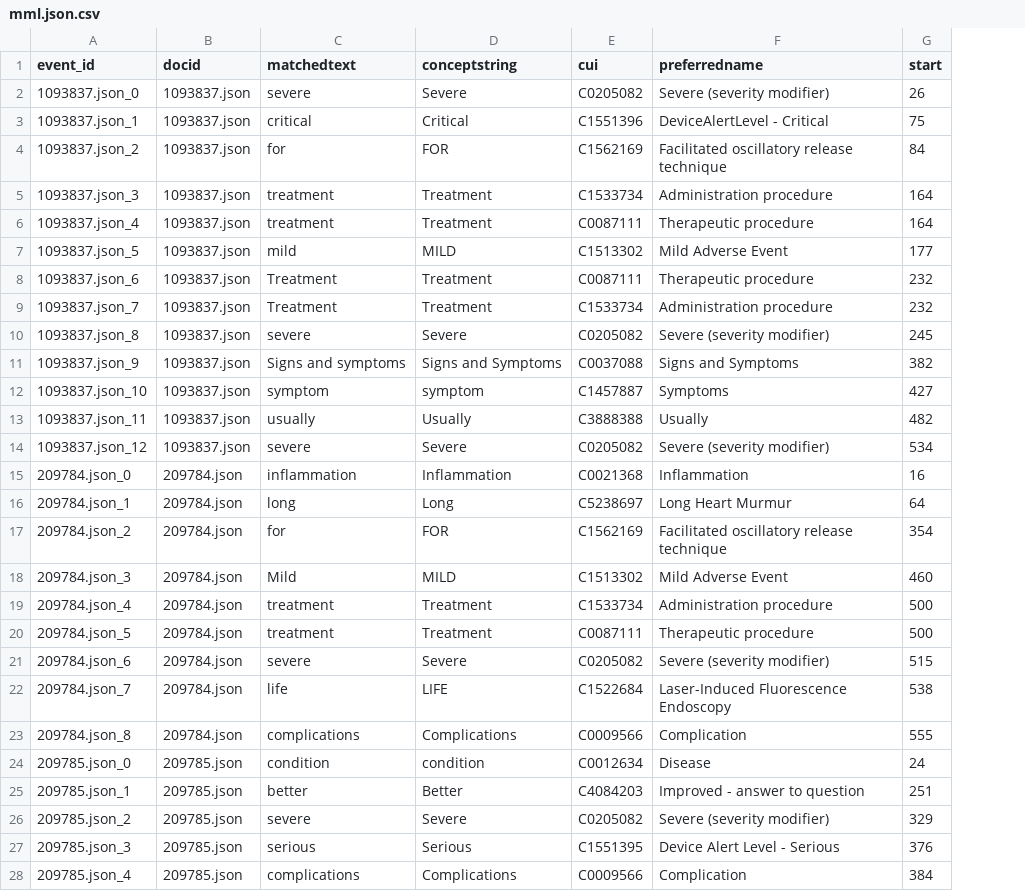
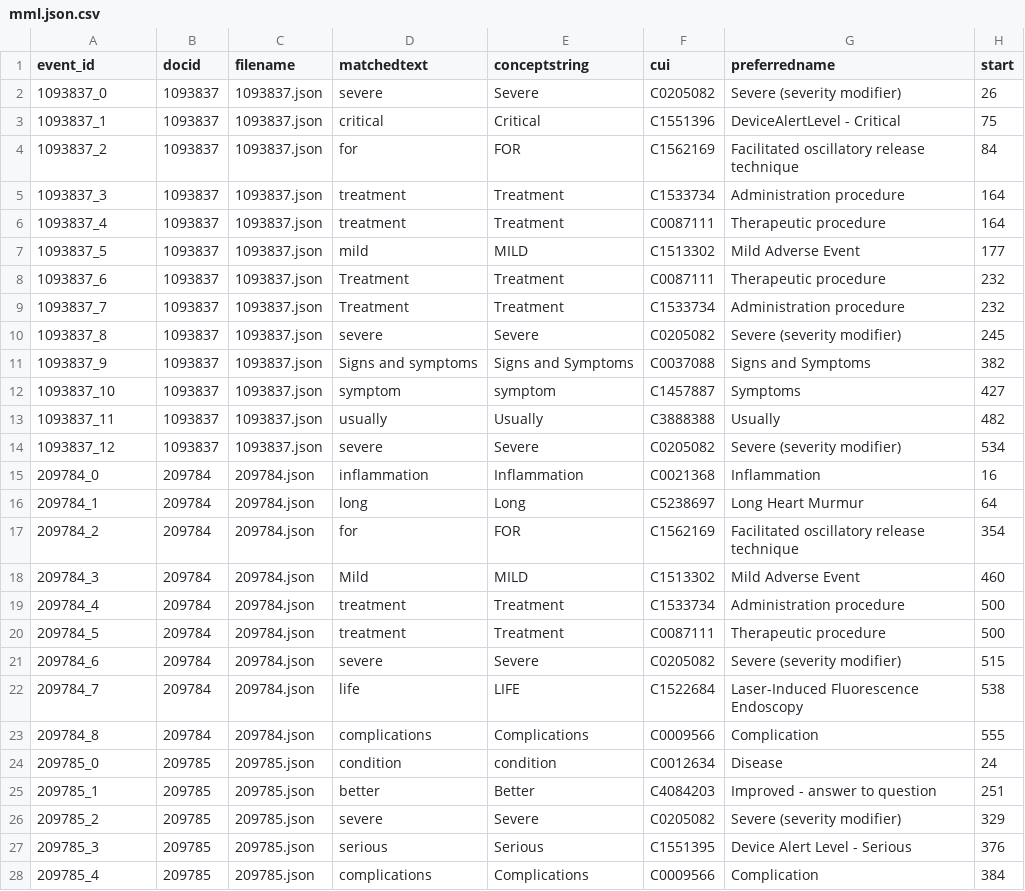
Before and after one commit to kpwhri/mml_utils, a CSV file: examples/complete/mmlout/mml.json.csv, drawn as a sheet; only a part is shown; addresses are those after the commit; the diff covers the shown part only; the diff names each change by its address in the sheet, - before the commit and + after, or states it on an @@ line.

```diff
--- a/examples/complete/mmlout/mml.json.csv
+++ b/examples/complete/mmlout/mml.json.csv
+column B (docid), rows 2-28: 1093837 | 1093837 | 1093837 | 1093837 | 1093837 | 1093837 | 1093837 | 1093837 | 1093837 | 1093837 | 1093837 | 1093837 | 1093837 | 209784 | 209784 | 209784 | 209784 | 209784 | 209784 | 209784 | 209784 | 209784 | 209785 | 209785 | 209785 | 209785 | 209785
-C1: docid
+C1: filename
-A2 (event_id): 1093837.json_0
+A2 (event_id): 1093837_0
-A3 (event_id): 1093837.json_1
+A3 (event_id): 1093837_1
-A4 (event_id): 1093837.json_2
+A4 (event_id): 1093837_2
-A5 (event_id): 1093837.json_3
+A5 (event_id): 1093837_3
-A6 (event_id): 1093837.json_4
+A6 (event_id): 1093837_4
-A7 (event_id): 1093837.json_5
+A7 (event_id): 1093837_5
-A8 (event_id): 1093837.json_6
+A8 (event_id): 1093837_6
-A9 (event_id): 1093837.json_7
+A9 (event_id): 1093837_7
-A10 (event_id): 1093837.json_8
+A10 (event_id): 1093837_8
-A11 (event_id): 1093837.json_9
+A11 (event_id): 1093837_9
-A12 (event_id): 1093837.json_10
+A12 (event_id): 1093837_10
-A13 (event_id): 1093837.json_11
+A13 (event_id): 1093837_11
-A14 (event_id): 1093837.json_12
+A14 (event_id): 1093837_12
-A15 (event_id): 209784.json_0
+A15 (event_id): 209784_0
-A16 (event_id): 209784.json_1
+A16 (event_id): 209784_1
-A17 (event_id): 209784.json_2
+A17 (event_id): 209784_2
-A18 (event_id): 209784.json_3
+A18 (event_id): 209784_3
-A19 (event_id): 209784.json_4
+A19 (event_id): 209784_4
-A20 (event_id): 209784.json_5
+A20 (event_id): 209784_5
-A21 (event_id): 209784.json_6
+A21 (event_id): 209784_6
-A22 (event_id): 209784.json_7
+A22 (event_id): 209784_7
-A23 (event_id): 209784.json_8
+A23 (event_id): 209784_8
-A24 (event_id): 209785.json_0
+A24 (event_id): 209785_0
-A25 (event_id): 209785.json_1
+A25 (event_id): 209785_1
-A26 (event_id): 209785.json_2
+A26 (event_id): 209785_2
-A27 (event_id): 209785.json_3
+A27 (event_id): 209785_3
-A28 (event_id): 209785.json_4
+A28 (event_id): 209785_4
```
Also changed, not shown: 49 edited cells elsewhere in this file, examples/complete/mmlout/mml.mmi.csv, examples/complete/mmlout/notes.json.csv, 3 other files.
